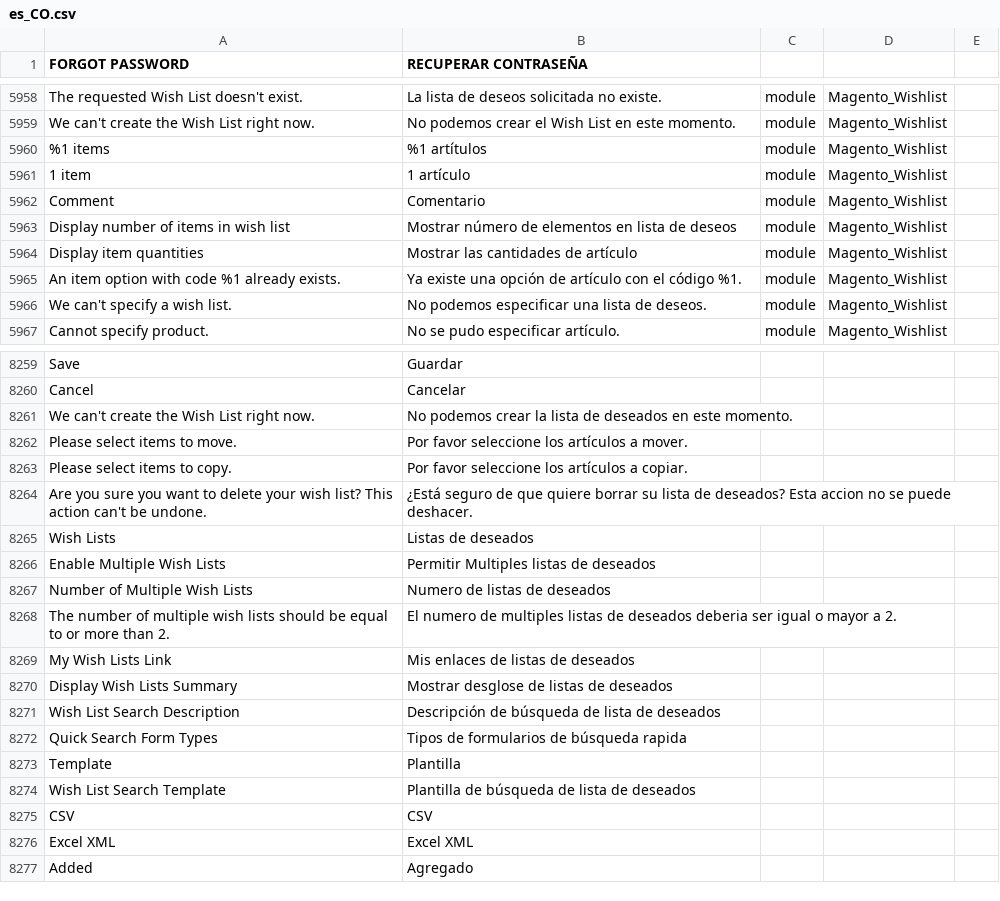
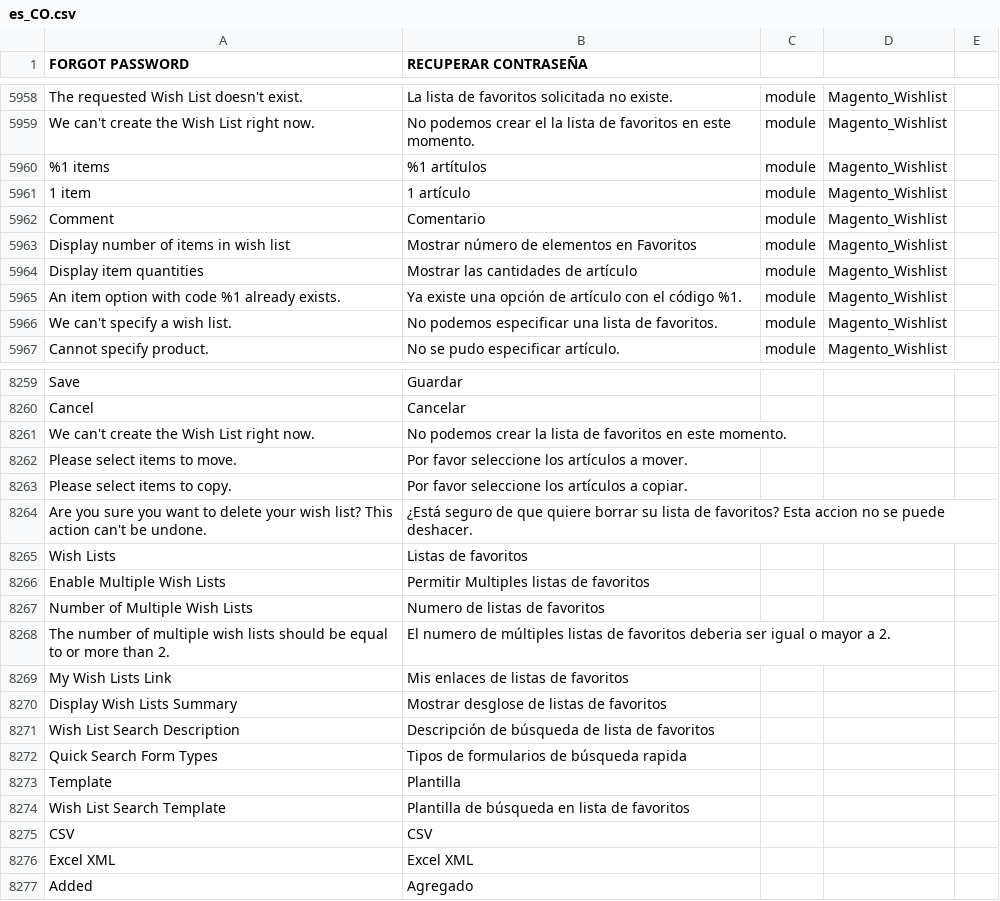
Before and after one commit to Ed-ward-Go/toscana, a CSV file: app/i18n/Aventi/es_co/es_CO.csv, drawn as a sheet; only a part is shown, gaps mark what is left out; the diff covers the shown part only; the diff names each change by its address in the sheet, - before the commit and + after, or states it on an @@ line.

```diff
--- a/app/i18n/Aventi/es_co/es_CO.csv
+++ b/app/i18n/Aventi/es_co/es_CO.csv
-B5958 (RECUPERAR CONTRASEÑA): La lista de deseos solicitada no existe.
+B5958 (RECUPERAR CONTRASEÑA): La lista de favoritos solicitada no existe.
-B5959 (RECUPERAR CONTRASEÑA): …crear el Wish List en este…
+B5959 (RECUPERAR CONTRASEÑA): …crear el la lista de favoritos en este…
-B5963 (RECUPERAR CONTRASEÑA): Mostrar número de elementos en lista de deseos
+B5963 (RECUPERAR CONTRASEÑA): Mostrar número de elementos en Favoritos
-B5966 (RECUPERAR CONTRASEÑA): No podemos especificar una lista de deseos.
+B5966 (RECUPERAR CONTRASEÑA): No podemos especificar una lista de favoritos.
-B8261 (RECUPERAR CONTRASEÑA): …lista de deseados en este…
+B8261 (RECUPERAR CONTRASEÑA): …lista de favoritos en este…
-B8264 (RECUPERAR CONTRASEÑA): …lista de deseados? Esta accion…
+B8264 (RECUPERAR CONTRASEÑA): …lista de favoritos? Esta accion…
-B8265 (RECUPERAR CONTRASEÑA): Listas de deseados
+B8265 (RECUPERAR CONTRASEÑA): Listas de favoritos
-B8266 (RECUPERAR CONTRASEÑA): Permitir Multiples listas de deseados
+B8266 (RECUPERAR CONTRASEÑA): Permitir Multiples listas de favoritos
-B8267 (RECUPERAR CONTRASEÑA): Numero de listas de deseados
+B8267 (RECUPERAR CONTRASEÑA): Numero de listas de favoritos
-B8268 (RECUPERAR CONTRASEÑA): …numero de multiples listas de deseados deberia ser…
+B8268 (RECUPERAR CONTRASEÑA): …numero de múltiples listas de favoritos deberia ser…
-B8269 (RECUPERAR CONTRASEÑA): Mis enlaces de listas de deseados
+B8269 (RECUPERAR CONTRASEÑA): Mis enlaces de listas de favoritos
-B8270 (RECUPERAR CONTRASEÑA): Mostrar desglose de listas de deseados
+B8270 (RECUPERAR CONTRASEÑA): Mostrar desglose de listas de favoritos
-B8271 (RECUPERAR CONTRASEÑA): Descripción de búsqueda de lista de deseados
+B8271 (RECUPERAR CONTRASEÑA): Descripción de búsqueda de lista de favoritos
-B8274 (RECUPERAR CONTRASEÑA): Plantilla de búsqueda de lista de deseados
+B8274 (RECUPERAR CONTRASEÑA): Plantilla de búsqueda en lista de favoritos
```
Also changed, not shown: 94 edited cells elsewhere in this file.
